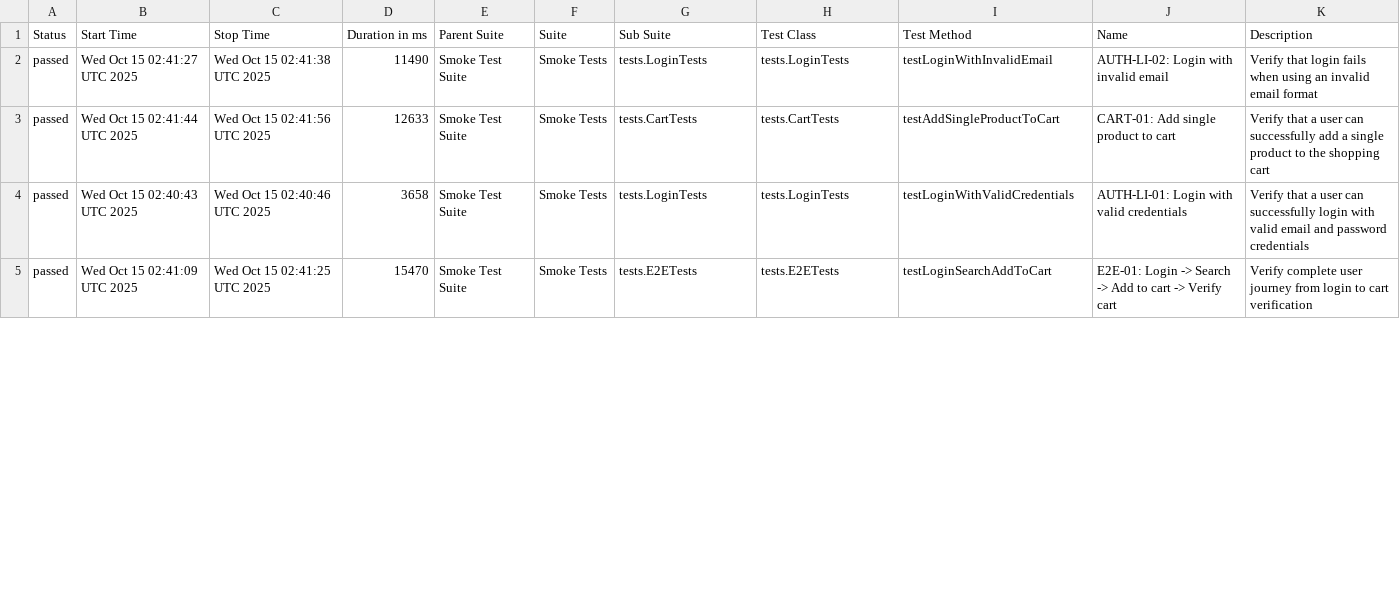
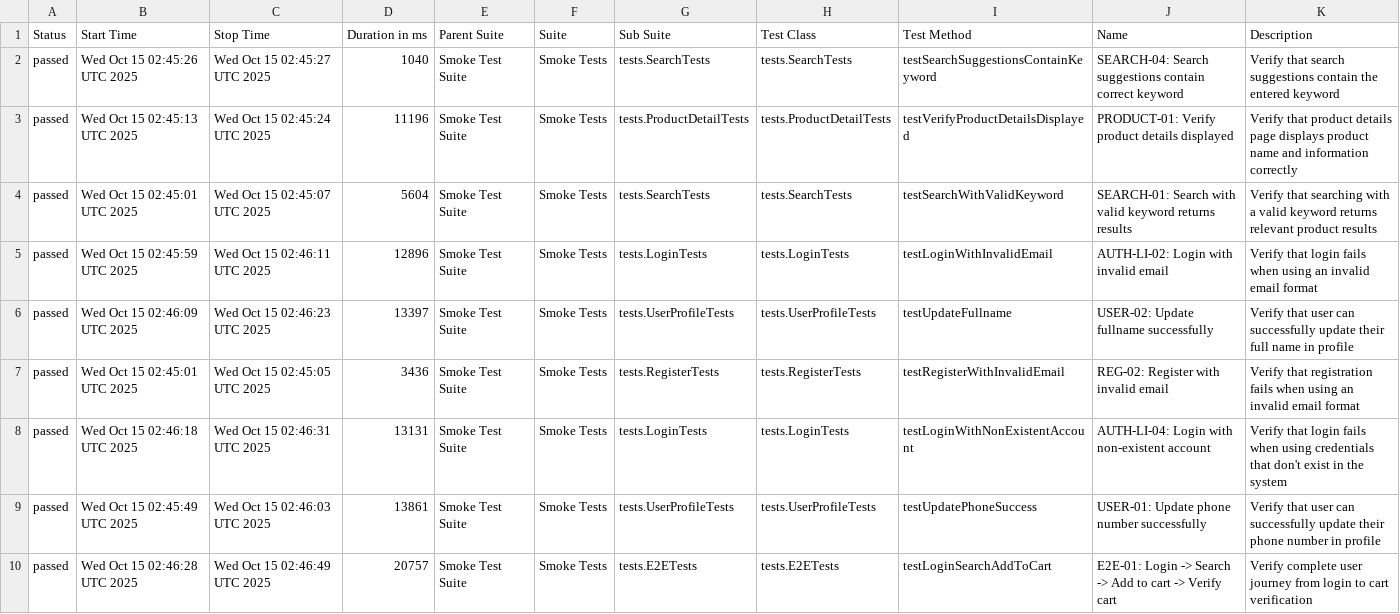
Before and after one commit to Vinhhoang-1312/Selenium_TNC, a CSV file: data/suites.csv, drawn as a sheet; only a part is shown; the diff covers the shown part only.

```diff
--- a/data/suites.csv
+++ b/data/suites.csv
@@ -1,5 +1,10 @@
 "Status","Start Time","Stop Time","Duration in ms","Parent Suite","Suite","Sub Suite","Test Class","Test Method","Name","Description"
-"passed","Wed Oct 15 02:41:27 UTC 2025","Wed Oct 15 02:41:38 UTC 2025","11490","Smoke Test Suite","Smoke Tests","tests.LoginTests","tests.LoginTests","testLoginWithInvalidEmail","AUTH-LI-02: Login with invalid email","Verify that login fails when using an invalid email format"
-"passed","Wed Oct 15 02:41:44 UTC 2025","Wed Oct 15 02:41:56 UTC 2025","12633","Smoke Test Suite","Smoke Tests","tests.CartTests","tests.CartTests","testAddSingleProductToCart","CART-01: Add single product to cart","Verify that a user can successfully add a single product to the shopping cart"
-"passed","Wed Oct 15 02:40:43 UTC 2025","Wed Oct 15 02:40:46 UTC 2025","3658","Smoke Test Suite","Smoke Tests","tests.LoginTests","tests.LoginTests","testLoginWithValidCredentials","AUTH-LI-01: Login with valid credentials","Verify that a user can successfully login with valid email and password credentials"
-"passed","Wed Oct 15 02:41:09 UTC 2025","Wed Oct 15 02:41:25 UTC 2025","15470","Smoke Test Suite","Smoke Tests","tests.E2ETests","tests.E2ETests","testLoginSearchAddToCart","E2E-01: Login -> Search -> Add to cart -> Verify cart","Verify complete user journey from login to cart verification"
+"passed","Wed Oct 15 02:45:26 UTC 2025","Wed Oct 15 02:45:27 UTC 2025","1040","Smoke Test Suite","Smoke Tests","tests.SearchTests","tests.SearchTests","testSearchSuggestionsContainKeyword","SEARCH-04: Search suggestions contain correct keyword","Verify that search suggestions contain the entered keyword"
+"passed","Wed Oct 15 02:45:13 UTC 2025","Wed Oct 15 02:45:24 UTC 2025","11196","Smoke Test Suite","Smoke Tests","tests.ProductDetailTests","tests.ProductDetailTests","testVerifyProductDetailsDisplayed","PRODUCT-01: Verify product details displayed","Verify that product details page displays product name and information correctly"
+"passed","Wed Oct 15 02:45:01 UTC 2025","Wed Oct 15 02:45:07 UTC 2025","5604","Smoke Test Suite","Smoke Tests","tests.SearchTests","tests.SearchTests","testSearchWithValidKeyword","SEARCH-01: Search with valid keyword returns results","Verify that searching with a valid keyword returns relevant product results"
+"passed","Wed Oct 15 02:45:59 UTC 2025","Wed Oct 15 02:46:11 UTC 2025","12896","Smoke Test Suite","Smoke Tests","tests.LoginTests","tests.LoginTests","testLoginWithInvalidEmail","AUTH-LI-02: Login with invalid email","Verify that login fails when using an invalid email format"
+"passed","Wed Oct 15 02:46:09 UTC 2025","Wed Oct 15 02:46:23 UTC 2025","13397","Smoke Test Suite","Smoke Tests","tests.UserProfileTests","tests.UserProfileTests","testUpdateFullname","USER-02: Update fullname successfully","Verify that user can successfully update their full name in profile"
+"passed","Wed Oct 15 02:45:01 UTC 2025","Wed Oct 15 02:45:05 UTC 2025","3436","Smoke Test Suite","Smoke Tests","tests.RegisterTests","tests.RegisterTests","testRegisterWithInvalidEmail","REG-02: Register with invalid email","Verify that registration fails when using an invalid email format"
+"passed","Wed Oct 15 02:46:18 UTC 2025","Wed Oct 15 02:46:31 UTC 2025","13131","Smoke Test Suite","Smoke Tests","tests.LoginTests","tests.LoginTests","testLoginWithNonExistentAccount","AUTH-LI-04: Login with non-existent account","Verify that login fails when using credentials that don't exist in the system"
+"passed","Wed Oct 15 02:45:49 UTC 2025","Wed Oct 15 02:46:03 UTC 2025","13861","Smoke Test Suite","Smoke Tests","tests.UserProfileTests","tests.UserProfileTests","testUpdatePhoneSuccess","USER-01: Update phone number successfully","Verify that user can successfully update their phone number in profile"
+"passed","Wed Oct 15 02:46:28 UTC 2025","Wed Oct 15 02:46:49 UTC 2025","20757","Smoke Test Suite","Smoke Tests","tests.E2ETests","tests.E2ETests","testLoginSearchAddToCart","E2E-01: Login -> Search -> Add to cart -> Verify cart","Verify complete user journey from login to cart verification"
```
Also changed, not shown: 2 added rows and 25 edited cells elsewhere in this file, data/behaviors.csv, 49 other files.
